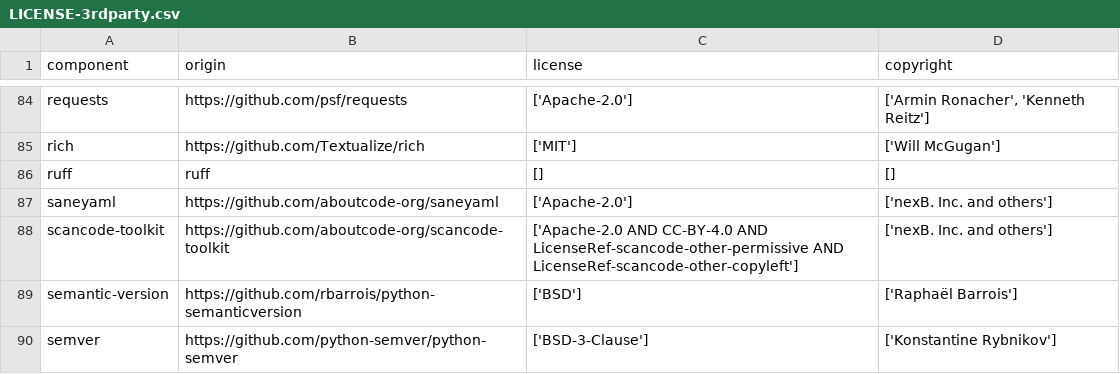
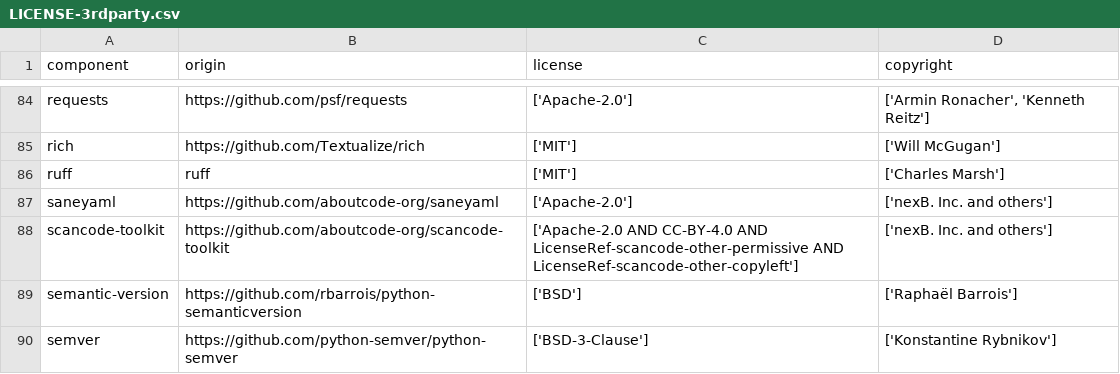
Before and after one commit to DataDog/dd-license-attribution, a CSV file: LICENSE-3rdparty.csv, drawn as a sheet; only a part is shown, gaps mark what is left out.

Commit message:
fix(ci): provide Ruff attribution metadata
Add an override for the newly collected `ruff` development dependency so
the committed attribution remains complete and the integration test does
not prompt for missing license and copyright data.

```diff
--- a/LICENSE-3rdparty.csv
+++ b/LICENSE-3rdparty.csv
@@ -85,3 +85,3 @@
 "rich","https://github.com/Textualize/rich","['MIT']","['Will McGugan']"
-"ruff","ruff","[]","[]"
+"ruff","ruff","['MIT']","['Charles Marsh']"
 "saneyaml","https://github.com/aboutcode-org/saneyaml","['Apache-2.0']","['nexB. Inc. and others']"
```
Also changed, not shown: 1 other file.
